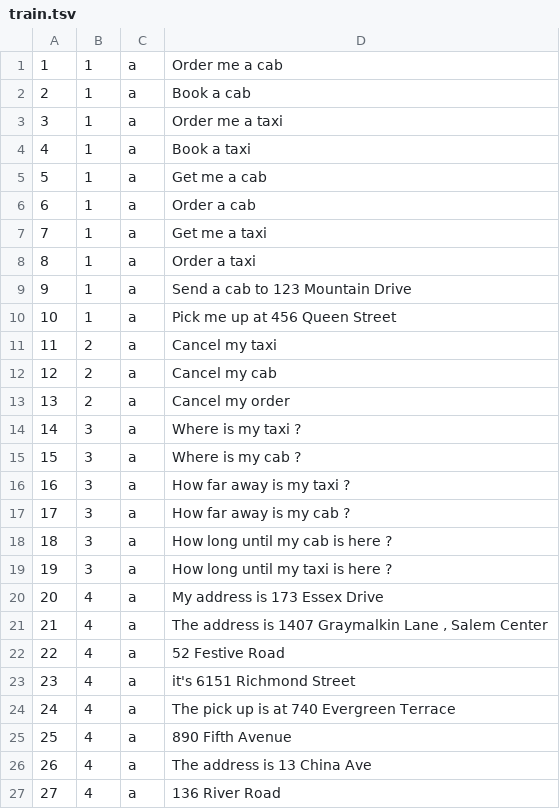
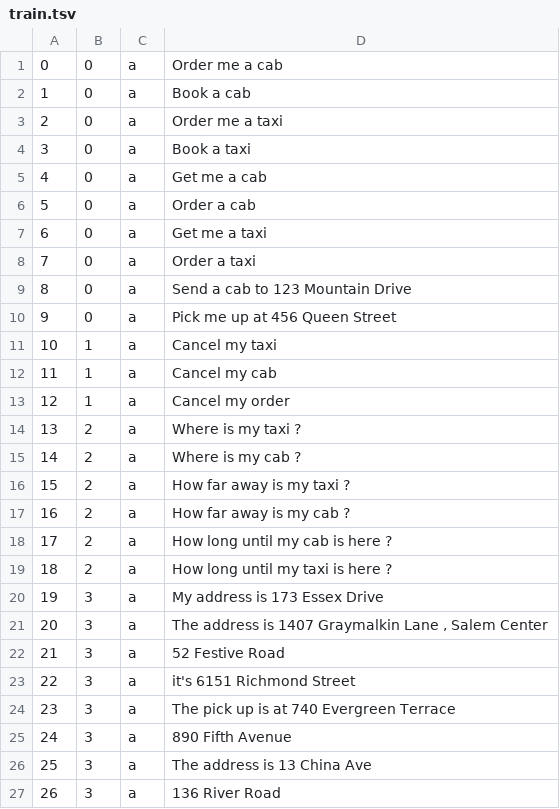
Before and after one commit to will-molloy/bert-nlp-java, a TSV file: bert-model-trainer-gradle/input-data/train.tsv, drawn as a sheet.

Commit message:
add some unit tests using TaxiBot example
- essentially provides code on how to construct the Model and DocumentCategorizer

```diff
--- a/bert-model-trainer-gradle/input-data/train.tsv
+++ b/bert-model-trainer-gradle/input-data/train.tsv
@@ -1,27 +1,27 @@
-1	1	a	Order me a cab
-2	1	a	Book a cab
-3	1	a	Order me a taxi
-4	1	a	Book a taxi
-5	1	a	Get me a cab
-6	1	a	Order a cab
-7	1	a	Get me a taxi
-8	1	a	Order a taxi
-9	1	a	Send a cab to 123 Mountain Drive
-10	1	a	Pick me up at 456 Queen Street
-11	2	a	Cancel my taxi
-12	2	a	Cancel my cab
-13	2	a	Cancel my order
-14	3	a	Where is my taxi ?
-15	3	a	Where is my cab ?
-16	3	a	How far away is my taxi ?
-17	3	a	How far away is my cab ?
-18	3	a	How long until my cab is here ?
-19	3	a	How long until my taxi is here ?
-20	4	a	My address is 173 Essex Drive
-21	4	a	The address is 1407 Graymalkin Lane , Salem Center
-22	4	a	52 Festive Road
-23	4	a	it's 6151 Richmond Street
-24	4	a	The pick up is at 740 Evergreen Terrace
-25	4	a	890 Fifth Avenue
-26	4	a	The address is 13 China Ave
-27	4	a	136 River Road
+0	0	a	Order me a cab
+1	0	a	Book a cab
+2	0	a	Order me a taxi
+3	0	a	Book a taxi
+4	0	a	Get me a cab
+5	0	a	Order a cab
+6	0	a	Get me a taxi
+7	0	a	Order a taxi
+8	0	a	Send a cab to 123 Mountain Drive
+9	0	a	Pick me up at 456 Queen Street
+10	1	a	Cancel my taxi
+11	1	a	Cancel my cab
+12	1	a	Cancel my order
+13	2	a	Where is my taxi ?
+14	2	a	Where is my cab ?
+15	2	a	How far away is my taxi ?
+16	2	a	How far away is my cab ?
+17	2	a	How long until my cab is here ?
+18	2	a	How long until my taxi is here ?
+19	3	a	My address is 173 Essex Drive
+20	3	a	The address is 1407 Graymalkin Lane , Salem Center
+21	3	a	52 Festive Road
+22	3	a	it's 6151 Richmond Street
+23	3	a	The pick up is at 740 Evergreen Terrace
+24	3	a	890 Fifth Avenue
+25	3	a	The address is 13 China Ave
+26	3	a	136 River Road
```
Also changed, not shown: 10 other files.
